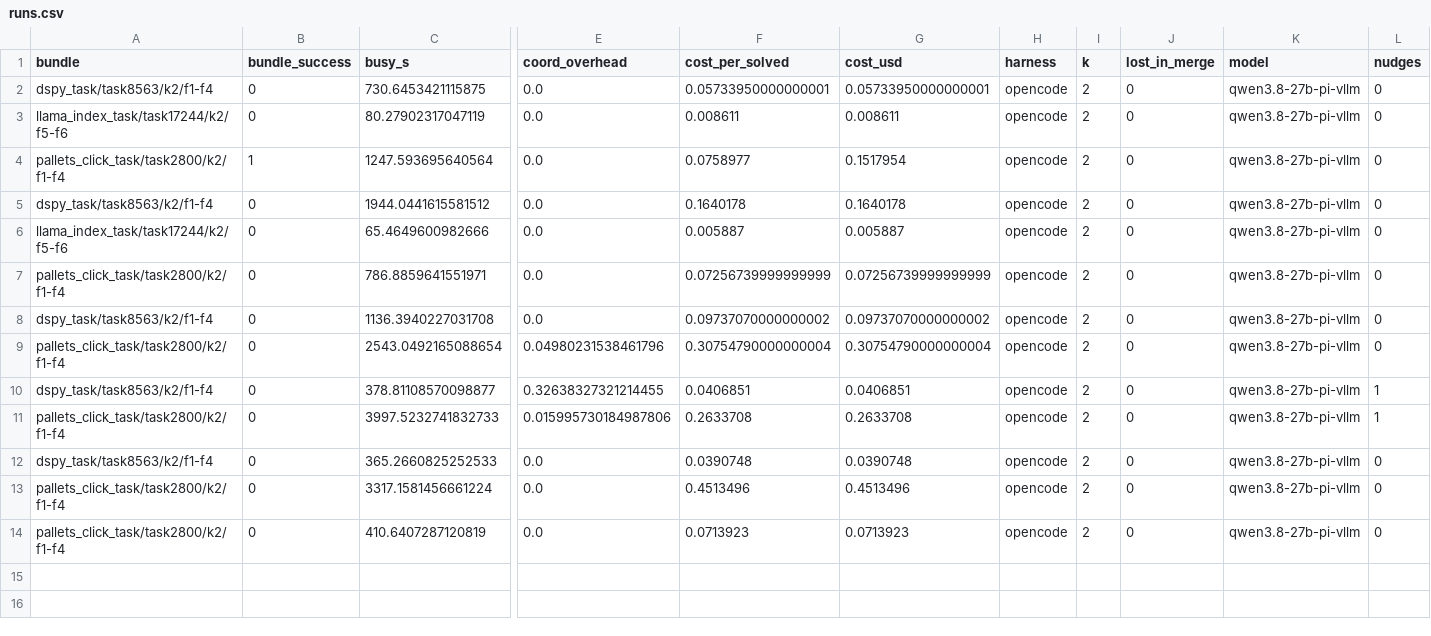
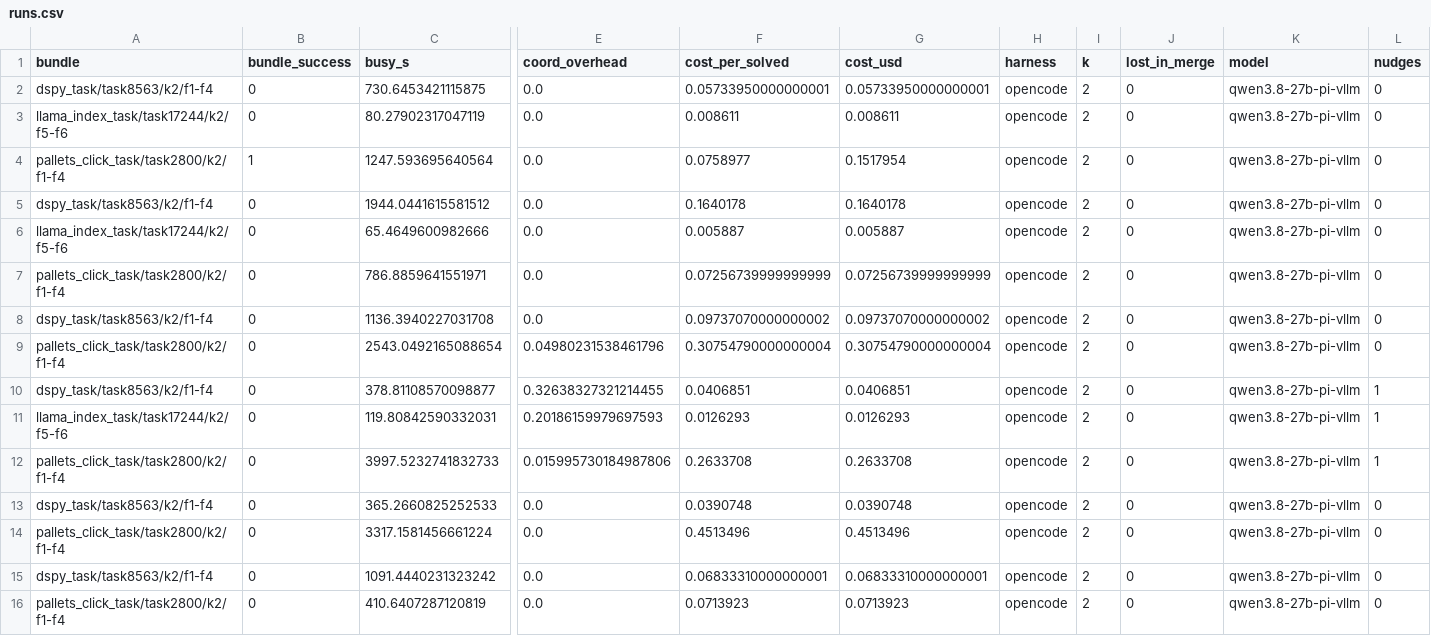
Before and after one commit to vishesh312/autose-project, a CSV file: results/qwen27b_core_pi/runs.csv, drawn as a sheet; only a part is shown, gaps mark what is left out; rows hold the shown columns only; the diff names each change by its address in the sheet, - before the commit and + after, or states it on an @@ line.

Commit message:
Add qwen27b_core_pi result: S3 on llama_index_task/task17244/k2/f5-f6

```diff
--- a/results/qwen27b_core_pi/runs.csv
+++ b/results/qwen27b_core_pi/runs.csv
+row 11: llama_index_task/task17244/k2/f5-f6 | 0 | 119.80842590332031 | 0.20186159979697593 | 0.0126293 | 0.0126293 | opencode | 2 | 0 | qwen3.8-27b-pi-vllm | 1
+row 15: dspy_task/task8563/k2/f1-f4 | 0 | 1091.4440231323242 | 0.0 | 0.06833310000000001 | 0.06833310000000001 | opencode | 2 | 0 | qwen3.8-27b-pi-vllm | 0
```
Also changed, not shown: 35 other files.
